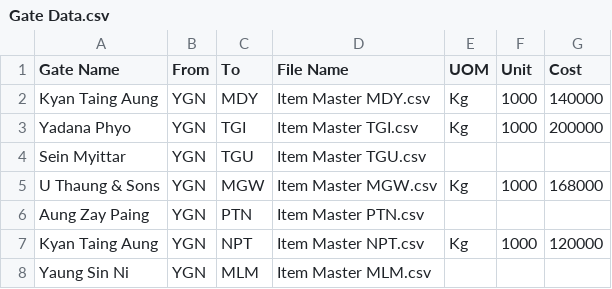
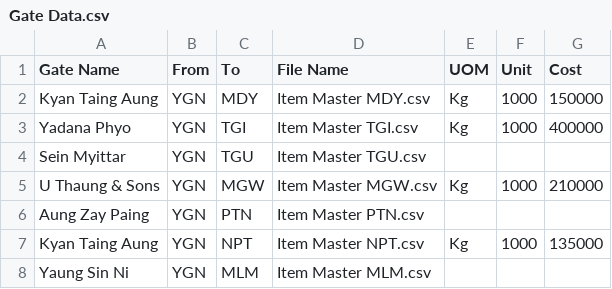
Before and after one commit to LinNyiAung/LogisticPriceCalculator, a CSV file: backend/Gate Data.csv, drawn as a sheet.

Commit message:
gate price data update

```diff
--- a/backend/Gate Data.csv
+++ b/backend/Gate Data.csv
@@ -1,8 +1,8 @@
 Gate Name,From,To,File Name,UOM,Unit,Cost
-Kyan Taing Aung,YGN,MDY,Item Master MDY.csv,Kg,1000,140000
-Yadana Phyo,YGN,TGI,Item Master TGI.csv,Kg,1000,200000
+Kyan Taing Aung,YGN,MDY,Item Master MDY.csv,Kg,1000,150000
+Yadana Phyo,YGN,TGI,Item Master TGI.csv,Kg,1000,400000
 Sein Myittar,YGN,TGU,Item Master TGU.csv,,,
-U Thaung & Sons,YGN,MGW,Item Master MGW.csv,Kg,1000,168000
+U Thaung & Sons,YGN,MGW,Item Master MGW.csv,Kg,1000,210000
 Aung Zay Paing,YGN,PTN,Item Master PTN.csv,,,
-Kyan Taing Aung,YGN,NPT,Item Master NPT.csv,Kg,1000,120000
+Kyan Taing Aung,YGN,NPT,Item Master NPT.csv,Kg,1000,135000
 Yaung Sin Ni,YGN,MLM,Item Master MLM.csv,,,
```
Also changed, not shown: 2 other files.
